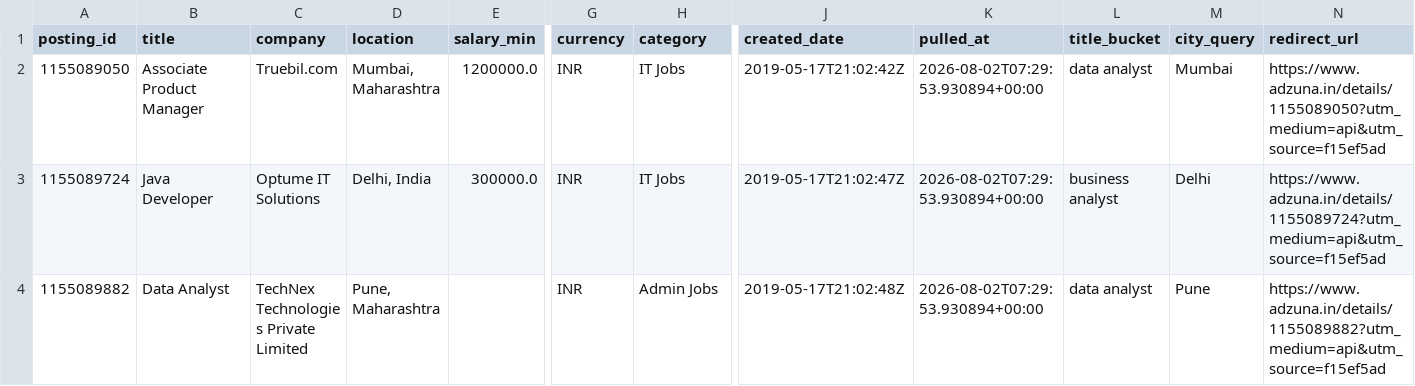
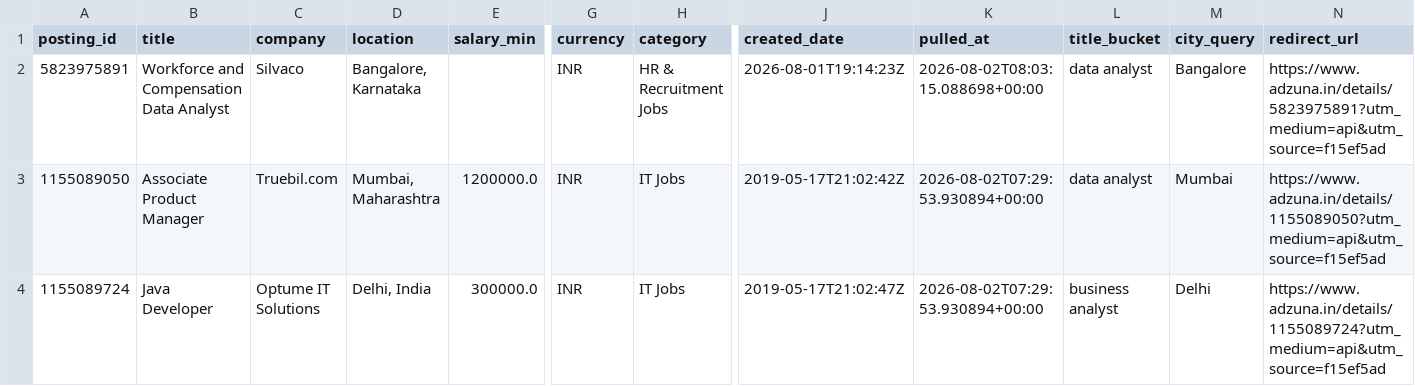
Before and after one commit to dummycodertech/adzuna-job-intelligence, a CSV file: data/exports/postings_flat.csv, drawn as a sheet; only a part is shown, gaps mark what is left out; the shorter side is filled out with more unchanged rows; rows hold the shown columns only; the diff names each change by its address in the sheet, - before the commit and + after, or states it on an @@ line.

```diff
--- a/data/exports/postings_flat.csv
+++ b/data/exports/postings_flat.csv
+row 2: 5823975891 | Workforce and Compensation Data Analyst | Silvaco | Bangalore, Karnataka |  | INR | HR & Recruitment Jobs | 2026-08-01T19:14:23Z | 2026-08-02T08:03:15.088698+00:00 | data analyst | Bangalore | https://www.adzuna.in/details/5823975891?utm_medium=api&utm_source=f15ef5ad
```
Also changed, not shown: data/exports/skill_counts.csv, logs/run_log.csv, 2 other files.
